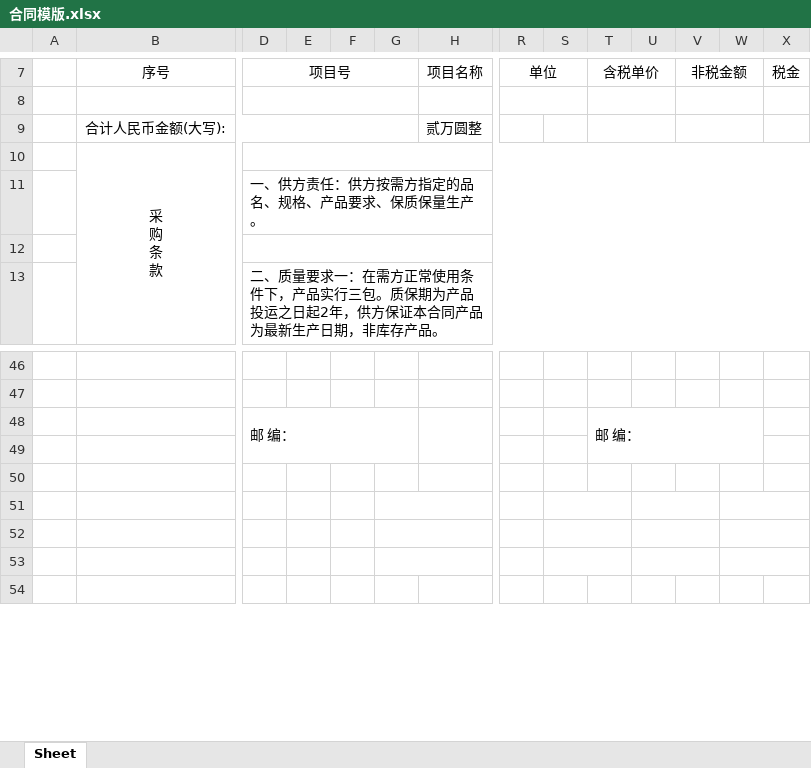
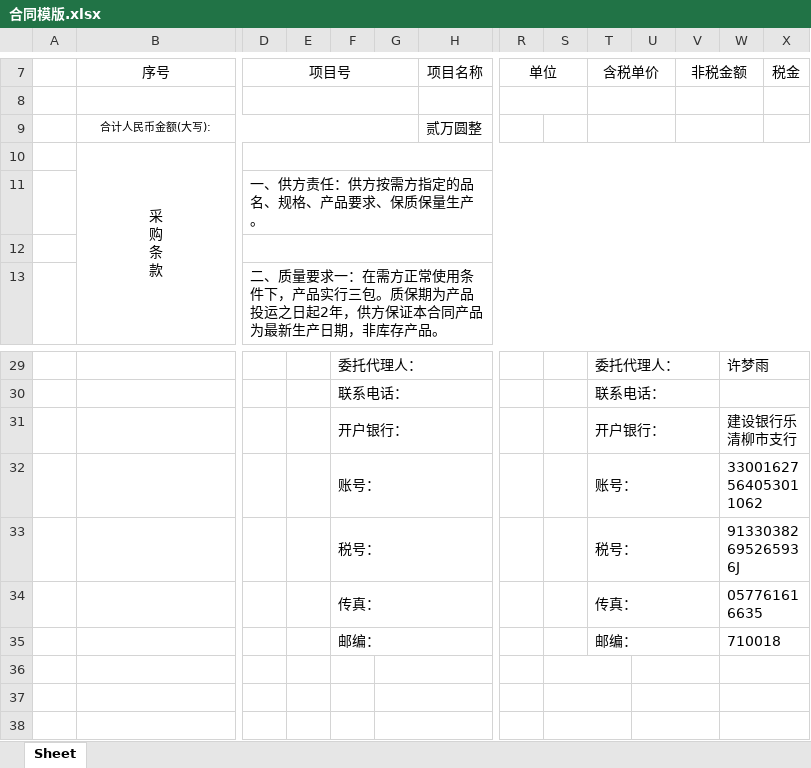
Before and after one commit to wwwwww121221/gyl, an Excel workbook: static/templates/合同模版.xlsx, sheet Sheet, drawn as a sheet; only a part is shown, gaps mark what is left out; the shorter side is filled out with more unchanged rows; values as stored, in another font and other column widths than the file's, no borders; removed rows and columns are numbered as before the commit, all else as after; rows hold the shown columns only; the diff covers the shown part only; the diff names each change by its address in the sheet, - before the commit and + after, or states it on an @@ line.

```diff
--- a/static/templates/合同模版.xlsx (sheet Sheet)
+++ b/static/templates/合同模版.xlsx (sheet Sheet)
@@ B9 text size: smaller @@
-row 29: (empty)
+row 29:  |  |  |  | 委托代理人： |  |  |  |  | 委托代理人： |  |  | 许梦雨
+F29:H29 merged
+T29:V29 merged
+W29:AD29 merged
-row 30: (empty)
+row 30:  |  |  |  | 联系电话： |  |  |  |  | 联系电话：
+F30:H30 merged
+T30:V30 merged
+W30:AD30 merged
-row 48:  |  | 邮 编： |  |  |  |  |  |  | 邮 编：
-row 31: (empty)
+row 31:  |  |  |  | 开户银行： |  |  |  |  | 开户银行： |  |  | 建设银行乐清柳市支行
+F31:H31 merged
+T31:V31 merged
+W31:AD31 merged
-row 32: (empty)
+row 32:  |  |  |  | 账号： |  |  |  |  | 账号： |  |  | 33001627564053011062
+F32:H32 merged
+T32:V32 merged
+W32:AD32 merged
+row 33:  |  |  |  | 税号： |  |  |  |  | 税号： |  |  | 91330382695265936J
+row 34:  |  |  |  | 传真： |  |  |  |  | 传真： |  |  | 057761616635
+row 35:  |  |  |  | 邮编： |  |  |  |  | 邮编： |  |  | 710018
```
Also changed, not shown: 17 removed rows, 12 edited cells and merged cells elsewhere in this sheet, static/contracts/_normalized_template.xlsx, static/contracts/test_result.xlsx, 3 other files.
